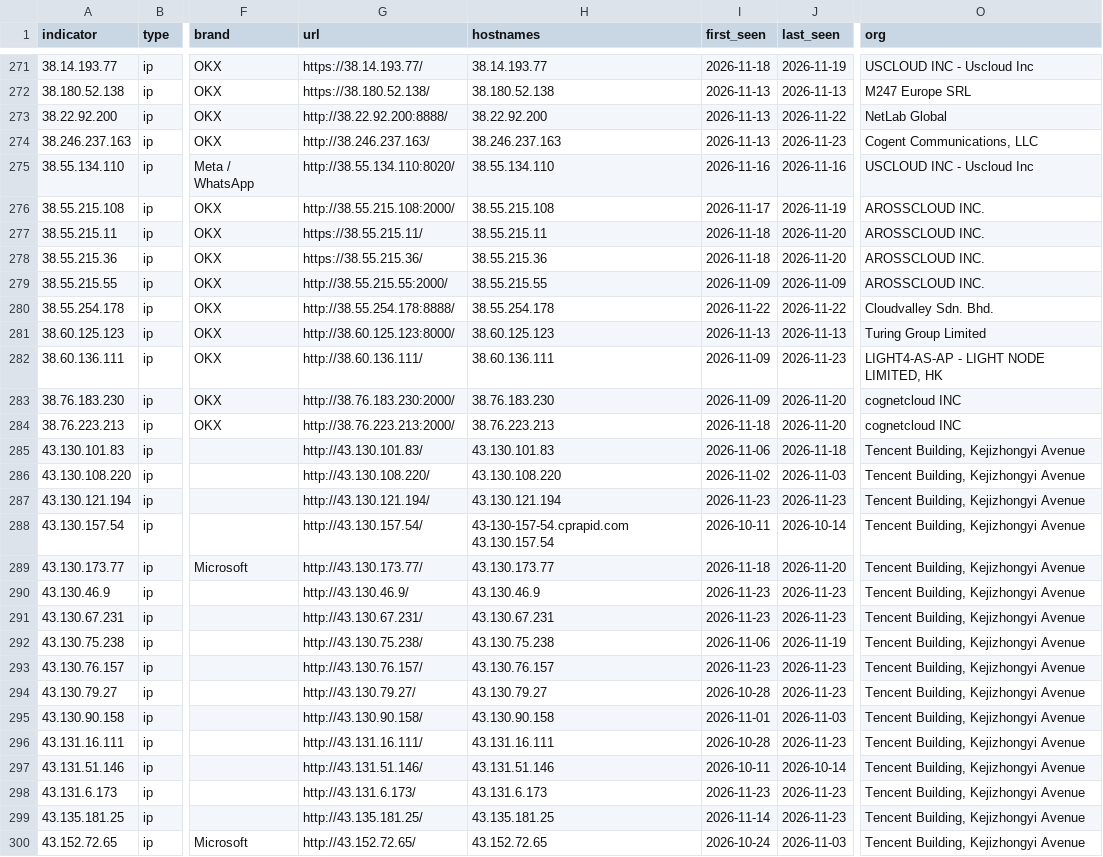
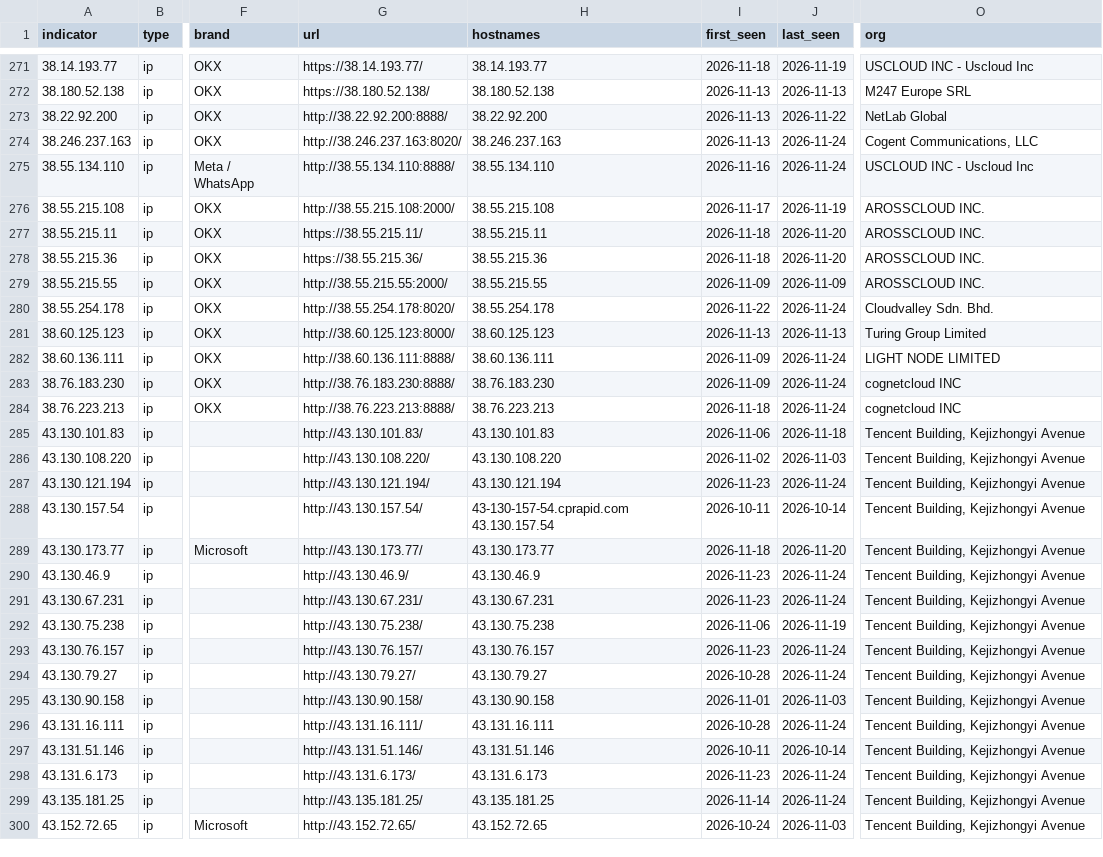
Before and after one commit to newtonpaul-hunting/Phish_Sight_IOCs, a CSV file: kit-backends/indicators.csv, drawn as a sheet; only a part is shown, gaps mark what is left out; the diff covers the shown part only; the diff names each change by its address in the sheet, - before the commit and + after, or states it on an @@ line.

Commit message:
Update IOCs (12,028 indicators, 264 payloads)

```diff
--- a/kit-backends/indicators.csv
+++ b/kit-backends/indicators.csv
-G274 (url): http://38.246.237.163/
+G274 (url): http://38.246.237.163:8020/
-J274 (last_seen): 2026-11-23
+J274 (last_seen): 2026-11-24
-G275 (url): http://38.55.134.110:8020/
+G275 (url): http://38.55.134.110:8888/
-J275 (last_seen): 2026-11-16
+J275 (last_seen): 2026-11-24
-G280 (url): http://38.55.254.178:8888/
+G280 (url): http://38.55.254.178:8020/
-J280 (last_seen): 2026-11-22
+J280 (last_seen): 2026-11-24
-G282 (url): http://38.60.136.111/
+G282 (url): http://38.60.136.111:8888/
-J282 (last_seen): 2026-11-23
+J282 (last_seen): 2026-11-24
-O282 (org): LIGHT4-AS-AP - LIGHT NODE LIMITED, HK
+O282 (org): LIGHT NODE LIMITED
-G283 (url): http://38.76.183.230:2000/
+G283 (url): http://38.76.183.230:8888/
-J283:J284 (last_seen): 2026-11-20
+J283:J284 (last_seen): 2026-11-24
-G284 (url): http://38.76.223.213:2000/
+G284 (url): http://38.76.223.213:8888/
-J287 (last_seen): 2026-11-23
+J287 (last_seen): 2026-11-24
-J290:J291 (last_seen): 2026-11-23
+J290:J291 (last_seen): 2026-11-24
-J293:J294 (last_seen): 2026-11-23
+J293:J294 (last_seen): 2026-11-24
-J296 (last_seen): 2026-11-23
+J296 (last_seen): 2026-11-24
-J298:J299 (last_seen): 2026-11-23
+J298:J299 (last_seen): 2026-11-24
```
Also changed, not shown: 137 edited cells elsewhere in this file, credential-phishing/indicators.csv, device-code-phishing/indicators.csv, 19 other files.
